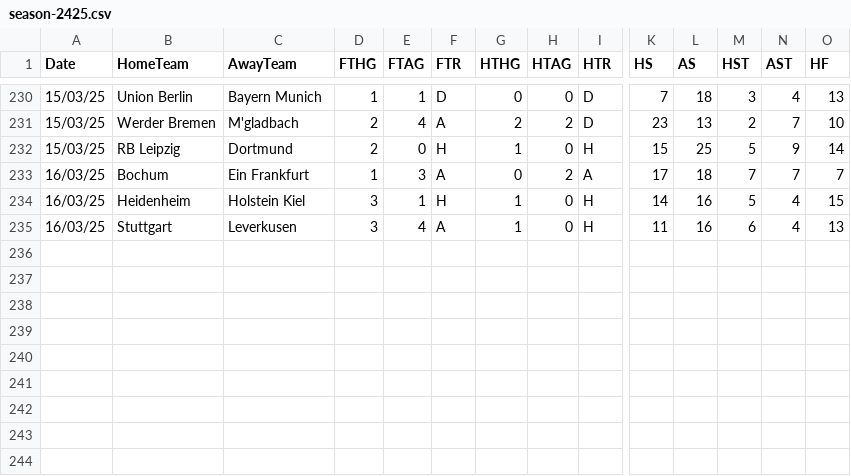
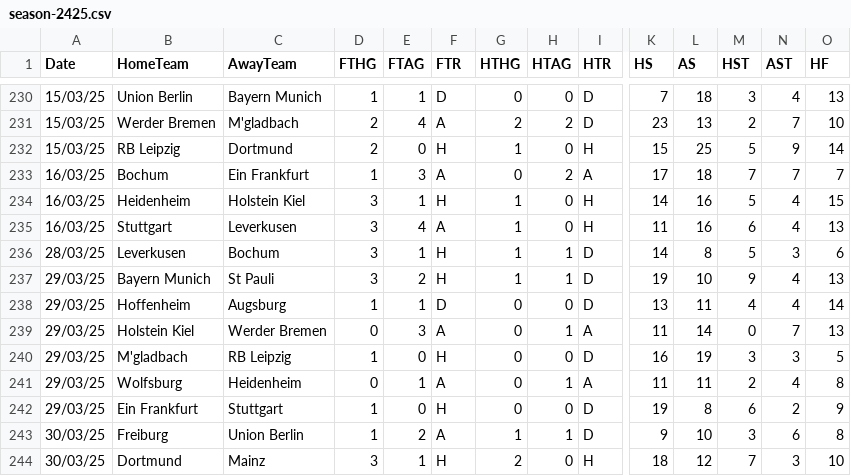
Before and after one commit to datasets/football-datasets, a CSV file: datasets/bundesliga/season-2425.csv, drawn as a sheet; only a part is shown, gaps mark what is left out; rows hold the shown columns only; the diff names each change by its address in the sheet, - before the commit and + after, or states it on an @@ line.

```diff
--- a/datasets/bundesliga/season-2425.csv
+++ b/datasets/bundesliga/season-2425.csv
+row 236: 28/03/25 | Leverkusen | Bochum | 3 | 1 | H | 1 | 1 | D | 14 | 8 | 5 | 3 | 6
+row 237: 29/03/25 | Bayern Munich | St Pauli | 3 | 2 | H | 1 | 1 | D | 19 | 10 | 9 | 4 | 13
+row 238: 29/03/25 | Hoffenheim | Augsburg | 1 | 1 | D | 0 | 0 | D | 13 | 11 | 4 | 4 | 14
+row 239: 29/03/25 | Holstein Kiel | Werder Bremen | 0 | 3 | A | 0 | 1 | A | 11 | 14 | 0 | 7 | 13
+row 240: 29/03/25 | M'gladbach | RB Leipzig | 1 | 0 | H | 0 | 0 | D | 16 | 19 | 3 | 3 | 5
+row 241: 29/03/25 | Wolfsburg | Heidenheim | 0 | 1 | A | 0 | 1 | A | 11 | 11 | 2 | 4 | 8
+row 242: 29/03/25 | Ein Frankfurt | Stuttgart | 1 | 0 | H | 0 | 0 | D | 19 | 8 | 6 | 2 | 9
+row 243: 30/03/25 | Freiburg | Union Berlin | 1 | 2 | A | 1 | 1 | D | 9 | 10 | 3 | 6 | 8
+row 244: 30/03/25 | Dortmund | Mainz | 3 | 1 | H | 2 | 0 | H | 18 | 12 | 7 | 3 | 10
```
Also changed, not shown: datasets/la-liga/season-2425.csv, datasets/ligue-1/season-2425.csv, 1 other file.
